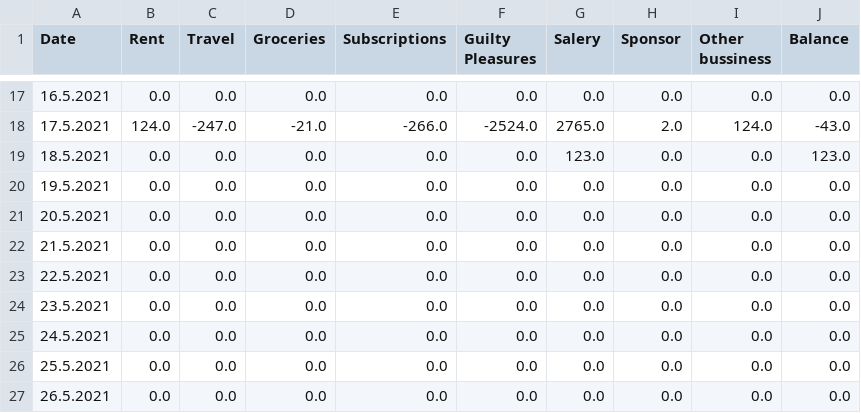
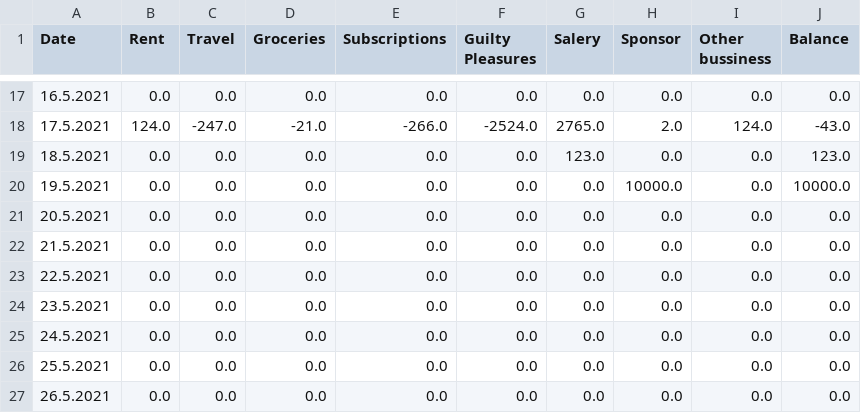
Before and after one commit to Cezare7/BEEAP20_Group_Work, a CSV file: Transactions.csv, drawn as a sheet; only a part is shown, gaps mark what is left out.

```diff
--- a/Transactions.csv
+++ b/Transactions.csv
@@ -19,3 +19,3 @@ Date,Rent,Travel,Groceries,Subscriptions,Guilty Pleasures,Salery,Sponsor,Other b
 18.5.2021,0.0,0.0,0.0,0.0,0.0,123.0,0.0,0.0,123.0
-19.5.2021,0.0,0.0,0.0,0.0,0.0,0.0,0.0,0.0,0.0
+19.5.2021,0.0,0.0,0.0,0.0,0.0,0.0,10000.0,0.0,10000.0
 20.5.2021,0.0,0.0,0.0,0.0,0.0,0.0,0.0,0.0,0.0
```
Also changed, not shown: 3 other files.
